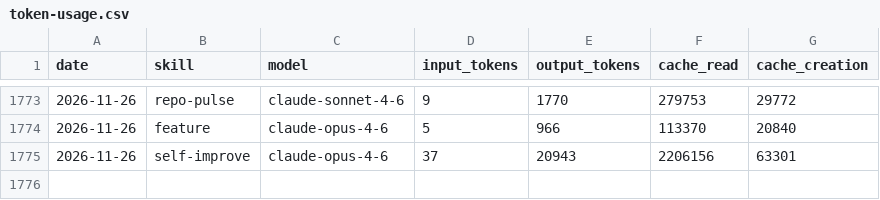
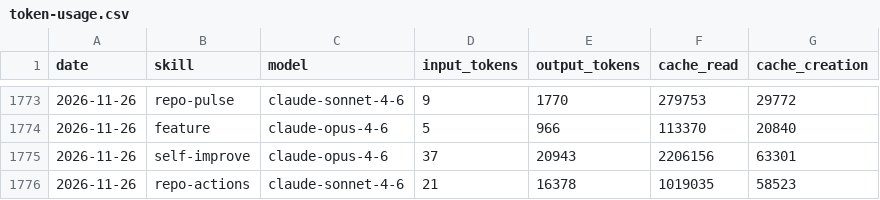
Before and after one commit to AITOBIAS04/CHORUS, a CSV file: memory/token-usage.csv, drawn as a sheet; only a part is shown, gaps mark what is left out.

Commit message:
chore(repo-actions): auto-commit 2026-11-26

```diff
--- a/memory/token-usage.csv
+++ b/memory/token-usage.csv
@@ -1775 +1775,2 @@ date,skill,model,input_tokens,output_tokens,cache_read,cache_creation
 2026-11-26,self-improve,claude-opus-4-6,37,20943,2206156,63301
+2026-11-26,repo-actions,claude-sonnet-4-6,21,16378,1019035,58523
```
Also changed, not shown: 4 other files.
